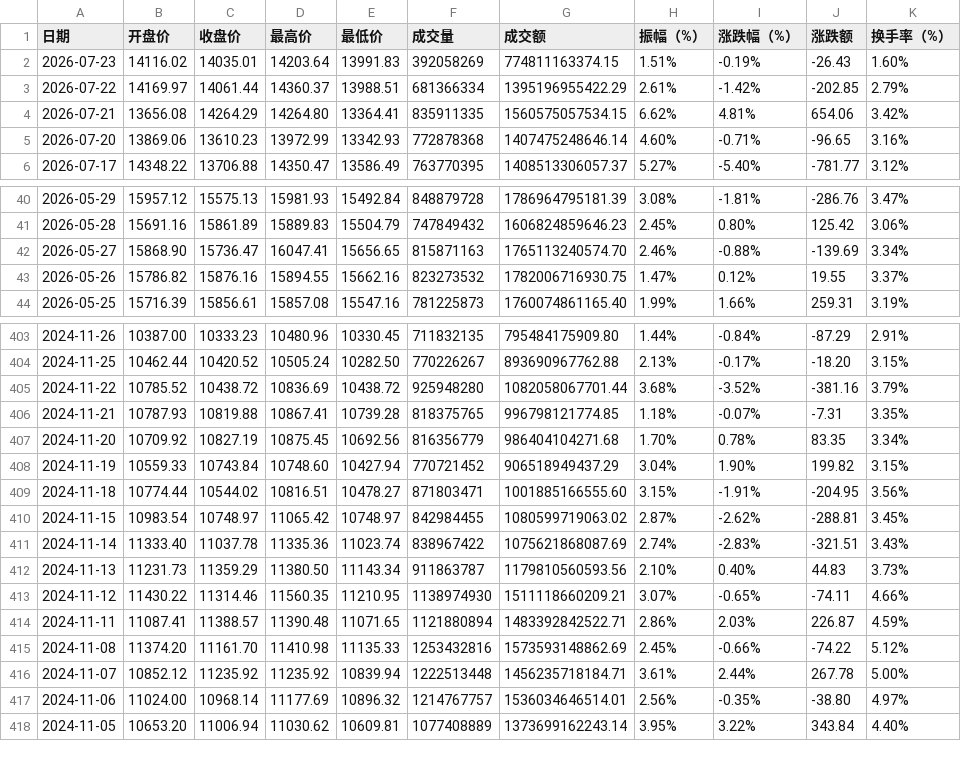
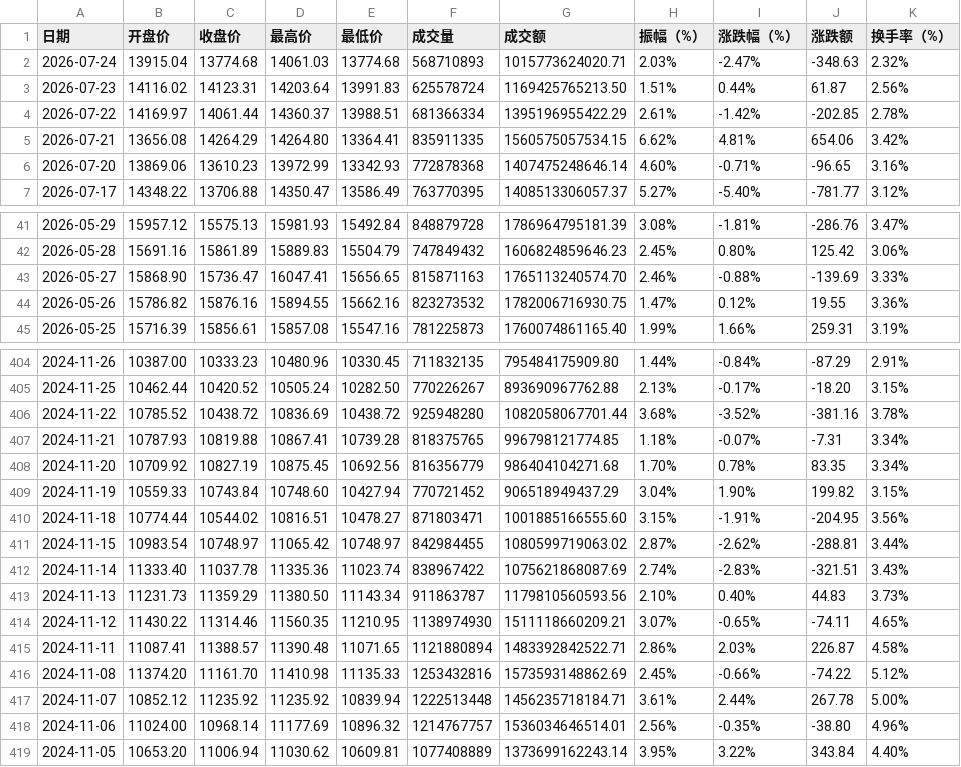
Before and after one commit to cmdSTARMO/market_repo, a CSV file: market_data/深证成指-399001.csv, drawn as a sheet; only a part is shown, gaps mark what is left out; the diff covers the shown part only.

```diff
--- a/market_data/深证成指-399001.csv
+++ b/market_data/深证成指-399001.csv
@@ -1,4 +1,5 @@
 日期,开盘价,收盘价,最高价,最低价,成交量,成交额,振幅（%）,涨跌幅（%）,涨跌额,换手率（%）
-2026-07-23,14116.02,14035.01,14203.64,13991.83,392058269,774811163374.15,1.51%,-0.19%,-26.43,1.60%
-2026-07-22,14169.97,14061.44,14360.37,13988.51,681366334,1395196955422.29,2.61%,-1.42%,-202.85,2.79%
+2026-07-24,13915.04,13774.68,14061.03,13774.68,568710893,1015773624020.71,2.03%,-2.47%,-348.63,2.32%
+2026-07-23,14116.02,14123.31,14203.64,13991.83,625578724,1169425765213.50,1.51%,0.44%,61.87,2.56%
+2026-07-22,14169.97,14061.44,14360.37,13988.51,681366334,1395196955422.29,2.61%,-1.42%,-202.85,2.78%
 2026-07-21,13656.08,14264.29,14264.80,13364.41,835911335,1560575057534.15,6.62%,4.81%,654.06,3.42%
@@ -41,4 +42,4 @@
 2026-05-28,15691.16,15861.89,15889.83,15504.79,747849432,1606824859646.23,2.45%,0.80%,125.42,3.06%
-2026-05-27,15868.90,15736.47,16047.41,15656.65,815871163,1765113240574.70,2.46%,-0.88%,-139.69,3.34%
-2026-05-26,15786.82,15876.16,15894.55,15662.16,823273532,1782006716930.75,1.47%,0.12%,19.55,3.37%
+2026-05-27,15868.90,15736.47,16047.41,15656.65,815871163,1765113240574.70,2.46%,-0.88%,-139.69,3.33%
+2026-05-26,15786.82,15876.16,15894.55,15662.16,823273532,1782006716930.75,1.47%,0.12%,19.55,3.36%
 2026-05-25,15716.39,15856.61,15857.08,15547.16,781225873,1760074861165.40,1.99%,1.66%,259.31,3.19%
@@ -404,4 +405,4 @@
 2024-11-25,10462.44,10420.52,10505.24,10282.50,770226267,893690967762.88,2.13%,-0.17%,-18.20,3.15%
-2024-11-22,10785.52,10438.72,10836.69,10438.72,925948280,1082058067701.44,3.68%,-3.52%,-381.16,3.79%
-2024-11-21,10787.93,10819.88,10867.41,10739.28,818375765,996798121774.85,1.18%,-0.07%,-7.31,3.35%
+2024-11-22,10785.52,10438.72,10836.69,10438.72,925948280,1082058067701.44,3.68%,-3.52%,-381.16,3.78%
+2024-11-21,10787.93,10819.88,10867.41,10739.28,818375765,996798121774.85,1.18%,-0.07%,-7.31,3.34%
 2024-11-20,10709.92,10827.19,10875.45,10692.56,816356779,986404104271.68,1.70%,0.78%,83.35,3.34%
@@ -409,10 +410,10 @@
 2024-11-18,10774.44,10544.02,10816.51,10478.27,871803471,1001885166555.60,3.15%,-1.91%,-204.95,3.56%
-2024-11-15,10983.54,10748.97,11065.42,10748.97,842984455,1080599719063.02,2.87%,-2.62%,-288.81,3.45%
+2024-11-15,10983.54,10748.97,11065.42,10748.97,842984455,1080599719063.02,2.87%,-2.62%,-288.81,3.44%
 2024-11-14,11333.40,11037.78,11335.36,11023.74,838967422,1075621868087.69,2.74%,-2.83%,-321.51,3.43%
 2024-11-13,11231.73,11359.29,11380.50,11143.34,911863787,1179810560593.56,2.10%,0.40%,44.83,3.73%
-2024-11-12,11430.22,11314.46,11560.35,11210.95,1138974930,1511118660209.21,3.07%,-0.65%,-74.11,4.66%
-2024-11-11,11087.41,11388.57,11390.48,11071.65,1121880894,1483392842522.71,2.86%,2.03%,226.87,4.59%
+2024-11-12,11430.22,11314.46,11560.35,11210.95,1138974930,1511118660209.21,3.07%,-0.65%,-74.11,4.65%
+2024-11-11,11087.41,11388.57,11390.48,11071.65,1121880894,1483392842522.71,2.86%,2.03%,226.87,4.58%
 2024-11-08,11374.20,11161.70,11410.98,11135.33,1253432816,1573593148862.69,2.45%,-0.66%,-74.22,5.12%
 2024-11-07,10852.12,11235.92,11235.92,10839.94,1222513448,1456235718184.71,3.61%,2.44%,267.78,5.00%
-2024-11-06,11024.00,10968.14,11177.69,10896.32,1214767757,1536034646514.01,2.56%,-0.35%,-38.80,4.97%
+2024-11-06,11024.00,10968.14,11177.69,10896.32,1214767757,1536034646514.01,2.56%,-0.35%,-38.80,4.96%
 2024-11-05,10653.20,11006.94,11030.62,10609.81,1077408889,1373699162243.14,3.95%,3.22%,343.84,4.40%
```
Also changed, not shown: 151 edited cells elsewhere in this file, market_data/上证指数-000001.csv, push_log.csv.
